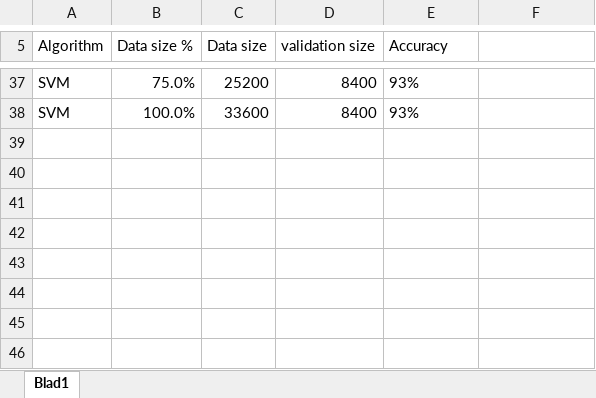
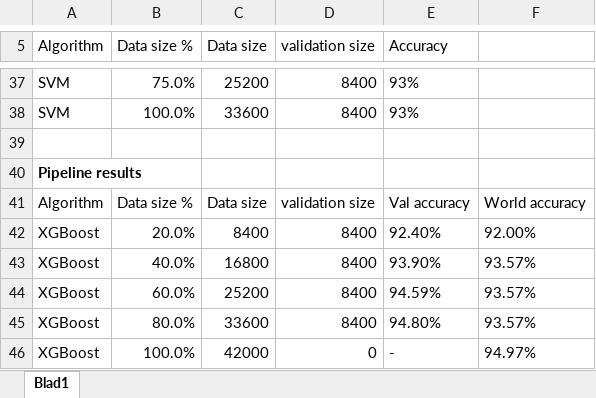
Before and after one commit to RickVM/Handwritten-digit-classification, an Excel workbook: Research/results.xlsx, sheet Blad1, drawn as a sheet; only a part is shown, gaps mark what is left out; values as stored, in another font and other column widths than the file's, no borders; the diff names each change by its address in the sheet, - before the commit and + after, or states it on an @@ line.

Commit message:
Added partial functionality for automated Deep-learning deployment
Deep learning training and pipeline is functional, saving the model not yet.

```diff
--- a/Research/results.xlsx (sheet Blad1)
+++ b/Research/results.xlsx (sheet Blad1)
+row 39: (empty)
+row 40: Pipeline results
+row 41: Algorithm | Data size % | Data size | validation size | Val accuracy | World accuracy
+row 42: XGBoost | 20.0% | 8400 | 8400 | 92.40% | 92.00%
+row 43: XGBoost | 40.0% | 16800 | 8400 | 93.90% | 93.57%
+row 44: XGBoost | 60.0% | 25200 | 8400 | 94.59% | 93.57%
+row 45: XGBoost | 80.0% | 33600 | 8400 | 94.80% | 93.57%
+row 46: XGBoost | 100.0% | 42000 | 0 | - | 94.97%
```
Also changed, not shown: 33 other files.
